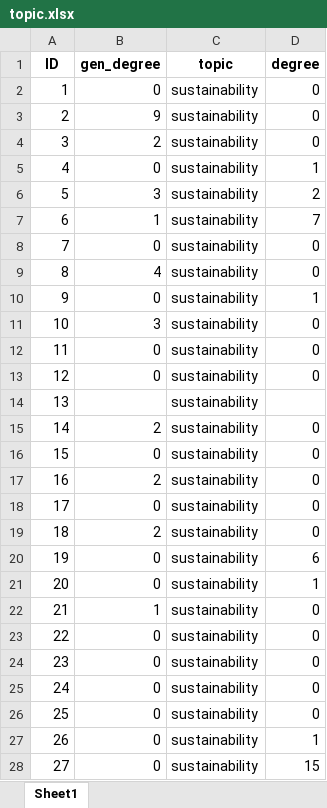
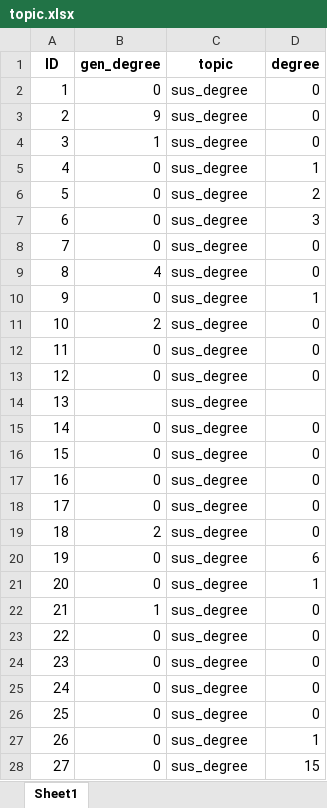
Before and after one commit to liviosilvamuller/Fundamentals-of-R, an Excel workbook: Fundamentals_workshop_2023/Lecture_3_homework/topic.xlsx, sheet Sheet1, drawn as a sheet; only a part is shown; values as stored, in another font and other column widths than the file's, no borders; the diff covers the shown part only; the diff names each change by its address in the sheet, - before the commit and + after, or states it on an @@ line.

Commit message:
case study script; new question for homework

```diff
--- a/Fundamentals_workshop_2023/Lecture_3_homework/topic.xlsx (sheet Sheet1)
+++ b/Fundamentals_workshop_2023/Lecture_3_homework/topic.xlsx (sheet Sheet1)
-C2:C28 (topic): sustainability
+C2:C28 (topic): sus_degree
-B4 (gen_degree): 2
+B4 (gen_degree): 1
-B6 (gen_degree): 3
+B6 (gen_degree): 0
-B7 (gen_degree): 1
+B7 (gen_degree): 0
-D7 (degree): 7
+D7 (degree): 3
-B11 (gen_degree): 3
+B11 (gen_degree): 2
-B15 (gen_degree): 2
+B15 (gen_degree): 0
-B17 (gen_degree): 2
+B17 (gen_degree): 0
```
Also changed, not shown: 1571 edited cells elsewhere in this sheet, 7 other files.
